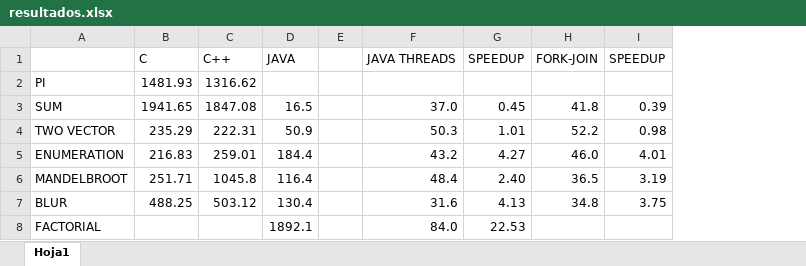
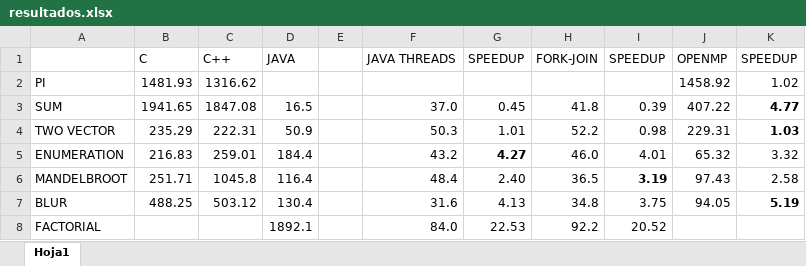
Before and after one commit to Manchas2k4/multiprocessors, an Excel workbook: resultados.xlsx, sheet Hoja1, drawn as a sheet; values as stored, in another font and other column widths than the file's, no borders; the diff names each change by its address in the sheet, - before the commit and + after, or states it on an @@ line.

Commit message:
openmp

```diff
--- a/resultados.xlsx (sheet Hoja1)
+++ b/resultados.xlsx (sheet Hoja1)
+column J, rows 1-7: OPENMP | 1458.92 | 407.22 | 229.31 | 65.32 | 97.43 | 94.05
+column K, rows 1-7: SPEEDUP | 1.02 | 4.77 | 1.03 | 3.32 | 2.58 | 5.19
-G5 bold: off
+G5 bold: on
-I6 bold: off
+I6 bold: on
-H8: (empty)
+H8: 92.2
-I8: (empty)
+I8: 20.52
```
Also changed, not shown: 3 other files.
